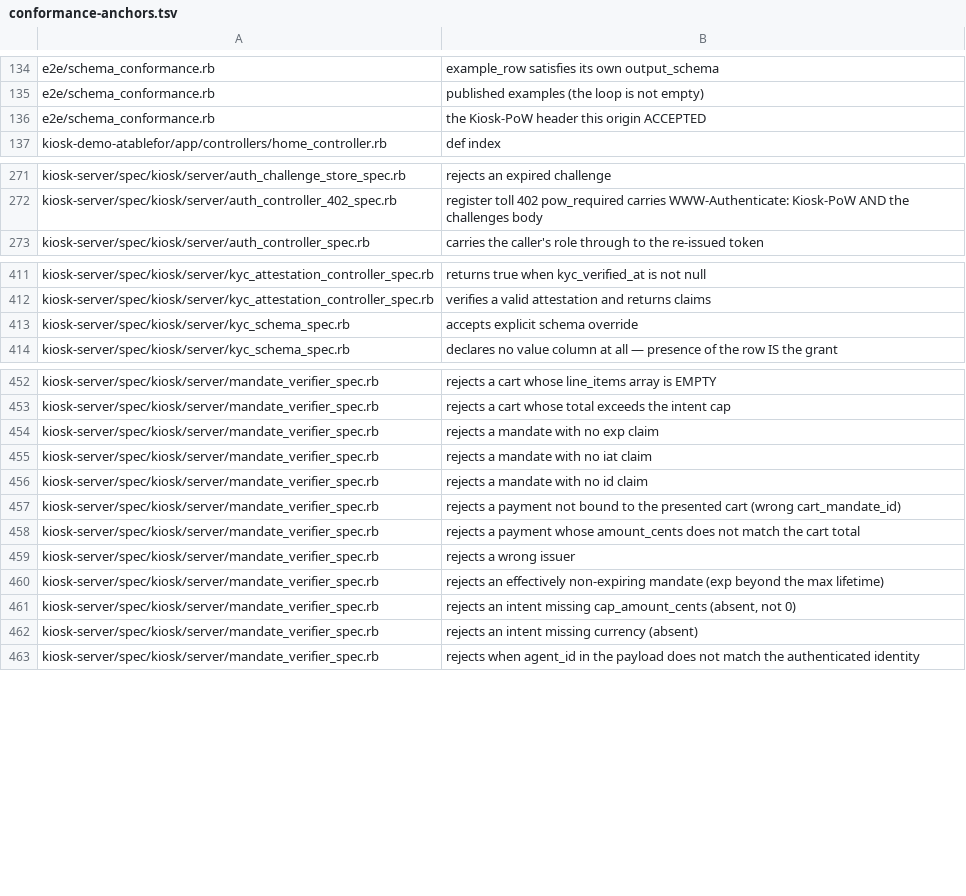
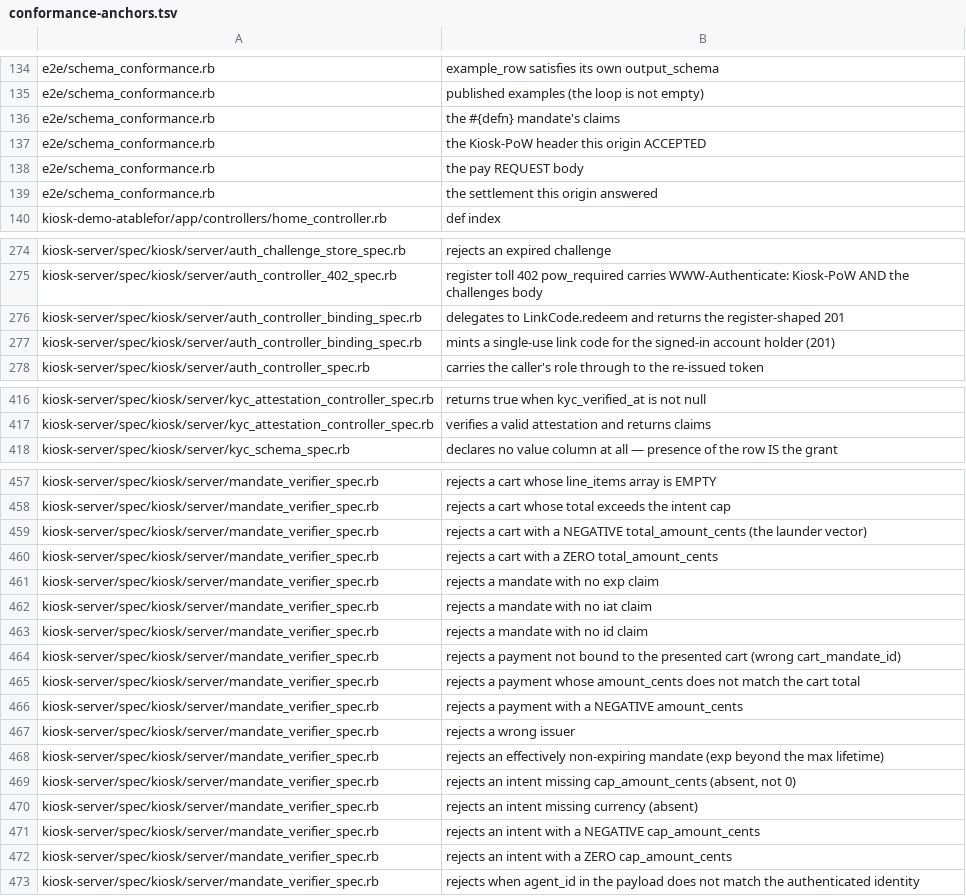
Before and after one commit to kiosk-hq/kiosk, a TSV file: spec/conformance-anchors.tsv, drawn as a sheet; only a part is shown, gaps mark what is left out; removed rows and columns are numbered as before the commit, all else as after; the diff covers the shown part only; the diff names each change by its address in the sheet, - before the commit and + after, or states it on an @@ line.

```diff
--- a/spec/conformance-anchors.tsv
+++ b/spec/conformance-anchors.tsv
+row 136: e2e/schema_conformance.rb | the #{defn} mandate's claims
+row 138: e2e/schema_conformance.rb | the pay REQUEST body
+row 139: e2e/schema_conformance.rb | the settlement this origin answered
+row 276: kiosk-server/spec/kiosk/server/auth_controller_binding_spec.rb | delegates to LinkCode.redeem and returns the register-shaped 201
+row 277: kiosk-server/spec/kiosk/server/auth_controller_binding_spec.rb | mints a single-use link code for the signed-in account holder (201)
-row 413: kiosk-server/spec/kiosk/server/kyc_schema_spec.rb | accepts explicit schema override
+row 459: kiosk-server/spec/kiosk/server/mandate_verifier_spec.rb | rejects a cart with a NEGATIVE total_amount_cents (the launder vector)
+row 460: kiosk-server/spec/kiosk/server/mandate_verifier_spec.rb | rejects a cart with a ZERO total_amount_cents
+row 466: kiosk-server/spec/kiosk/server/mandate_verifier_spec.rb | rejects a payment with a NEGATIVE amount_cents
+row 471: kiosk-server/spec/kiosk/server/mandate_verifier_spec.rb | rejects an intent with a NEGATIVE cap_amount_cents
+row 472: kiosk-server/spec/kiosk/server/mandate_verifier_spec.rb | rejects an intent with a ZERO cap_amount_cents
```
Also changed, not shown: 1 added row and 1 edited cell elsewhere in this file.
